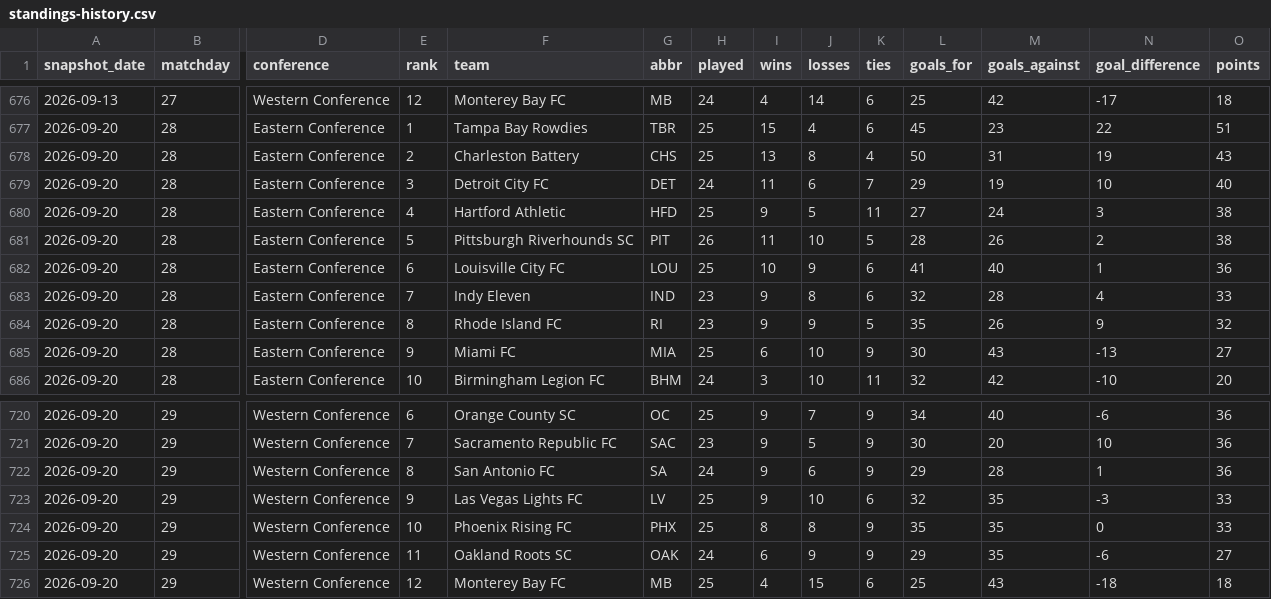
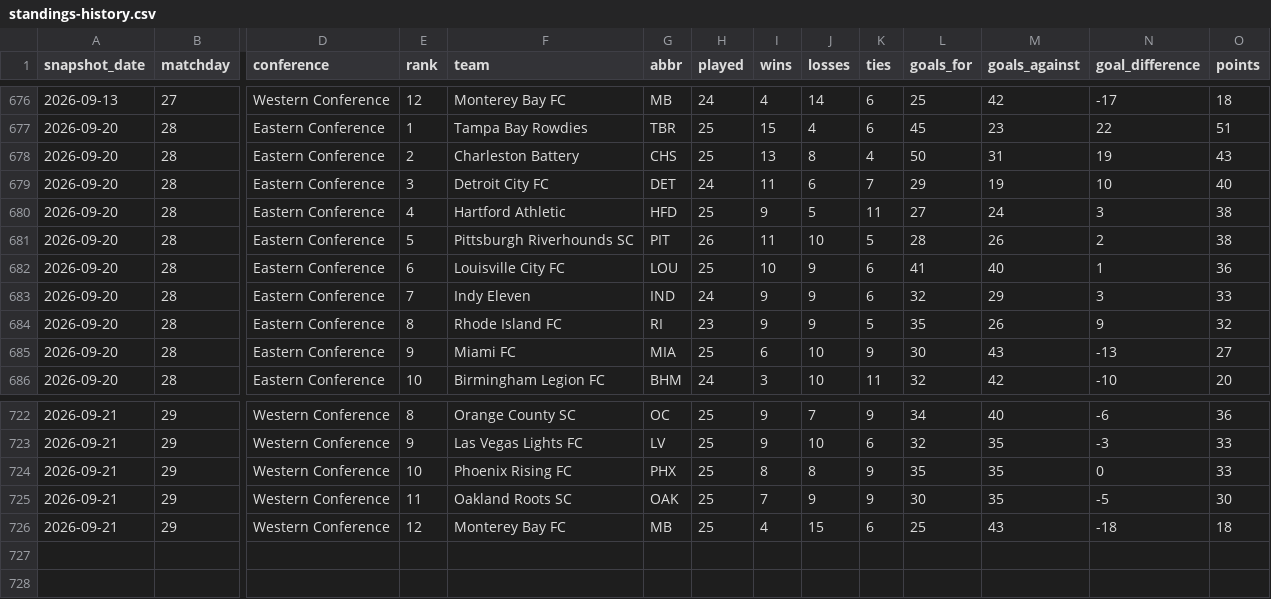
Before and after one commit to nagle-analytics/nagle-analytics.github.io, a CSV file: data/usl/standings-history.csv, drawn as a sheet; only a part is shown, gaps mark what is left out; removed rows and columns are numbered as before the commit, all else as after; rows hold the shown columns only; the diff covers the shown part only; the diff names each change by its address in the sheet, - before the commit and + after, or states it on an @@ line.

```diff
--- a/data/usl/standings-history.csv
+++ b/data/usl/standings-history.csv
-H683 (played): 23
+H683 (played): 24
-J683 (losses): 8
+J683 (losses): 9
-M683 (goals_against): 28
+M683 (goals_against): 29
-N683 (goal_difference): 4
+N683 (goal_difference): 3
-A722 (snapshot_date): 2026-09-20
+A722 (snapshot_date): 2026-09-21
-E722 (rank): 6
+E722 (rank): 8
-row 721: 2026-09-20 | 29 | Western Conference | 7 | Sacramento Republic FC | SAC | 23 | 9 | 5 | 9 | 30 | 20 | 10 | 36
-row 722: 2026-09-20 | 29 | Western Conference | 8 | San Antonio FC | SA | 24 | 9 | 6 | 9 | 29 | 28 | 1 | 36
-A723:A726 (snapshot_date): 2026-09-20
+A723:A726 (snapshot_date): 2026-09-21
-H725 (played): 24
+H725 (played): 25
-I725 (wins): 6
+I725 (wins): 7
-L725 (goals_for): 29
+L725 (goals_for): 30
-N725 (goal_difference): -6
+N725 (goal_difference): -5
-O725 (points): 27
+O725 (points): 30
```
Also changed, not shown: 4 added rows, 2 removed rows and 31 edited cells elsewhere in this file, 5 other files.
